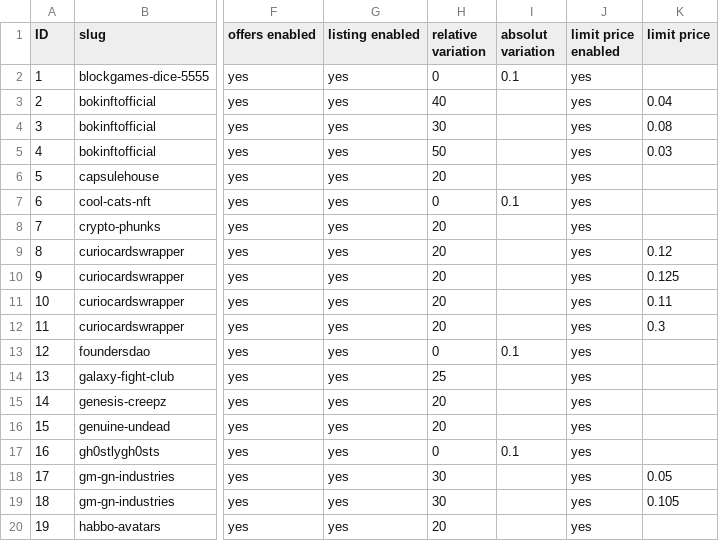
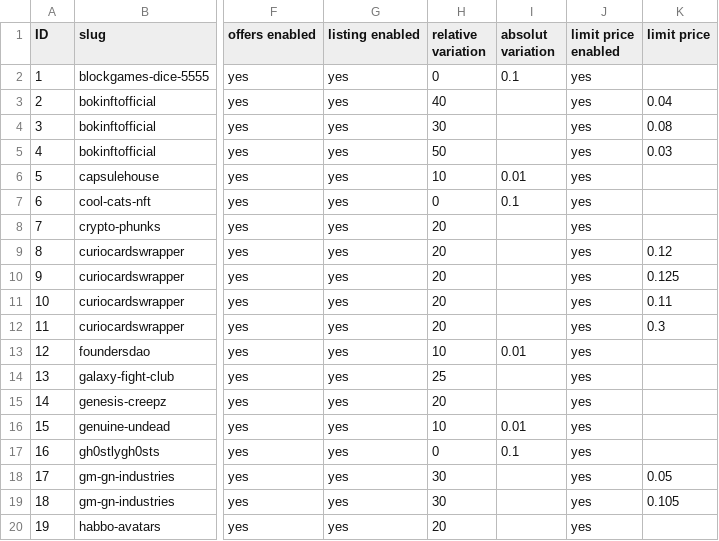
Before and after one commit to johnydev23/Opensea_automated_actions, a CSV file: Collections.csv, drawn as a sheet; only a part is shown, gaps mark what is left out; the diff names each change by its address in the sheet, - before the commit and + after, or states it on an @@ line.

```diff
--- a/Collections.csv
+++ b/Collections.csv
-H6 (relative variation): 20
+H6 (relative variation): 10
-I6 (absolut variation): (empty)
+I6 (absolut variation): 0.01
-H13 (relative variation): 0
+H13 (relative variation): 10
-I13 (absolut variation): 0.1
+I13 (absolut variation): 0.01
-H16 (relative variation): 20
+H16 (relative variation): 10
-I16 (absolut variation): (empty)
+I16 (absolut variation): 0.01
```
